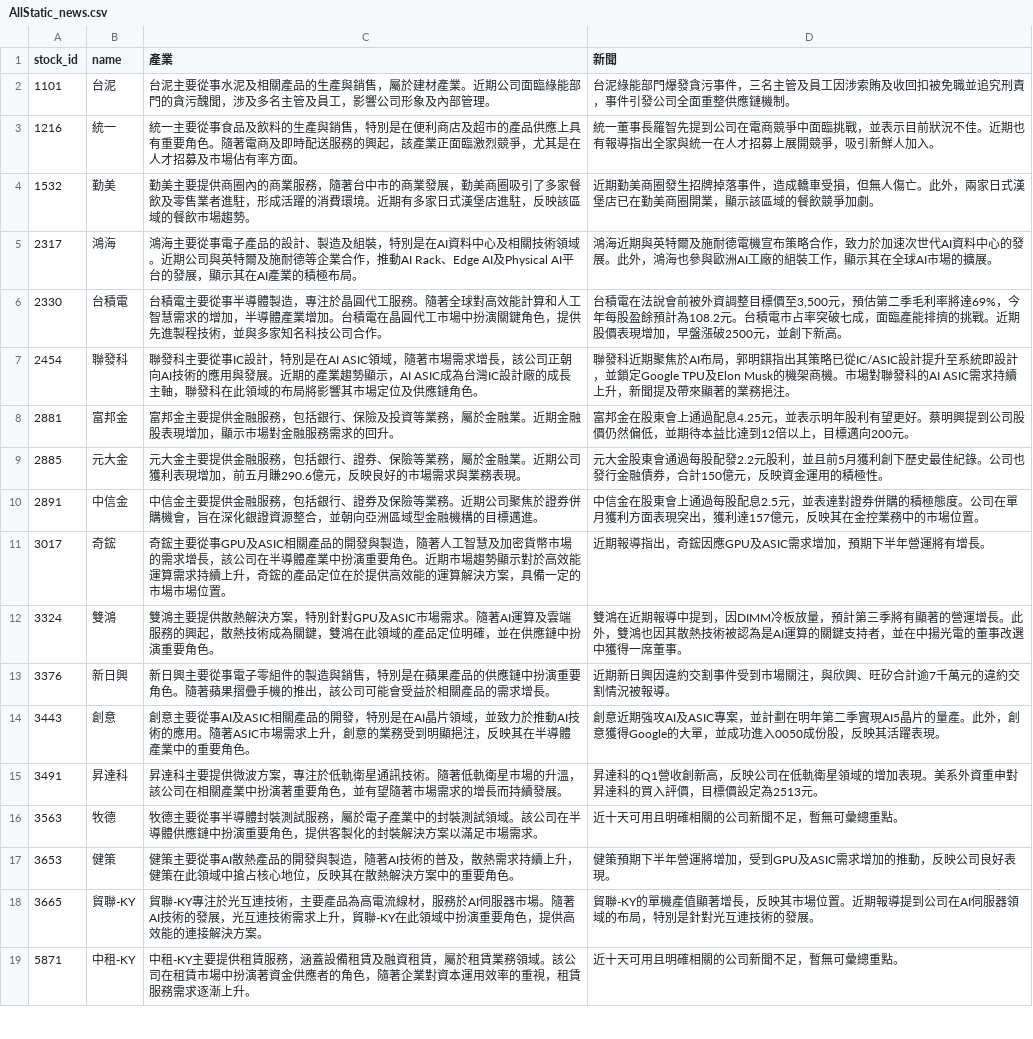
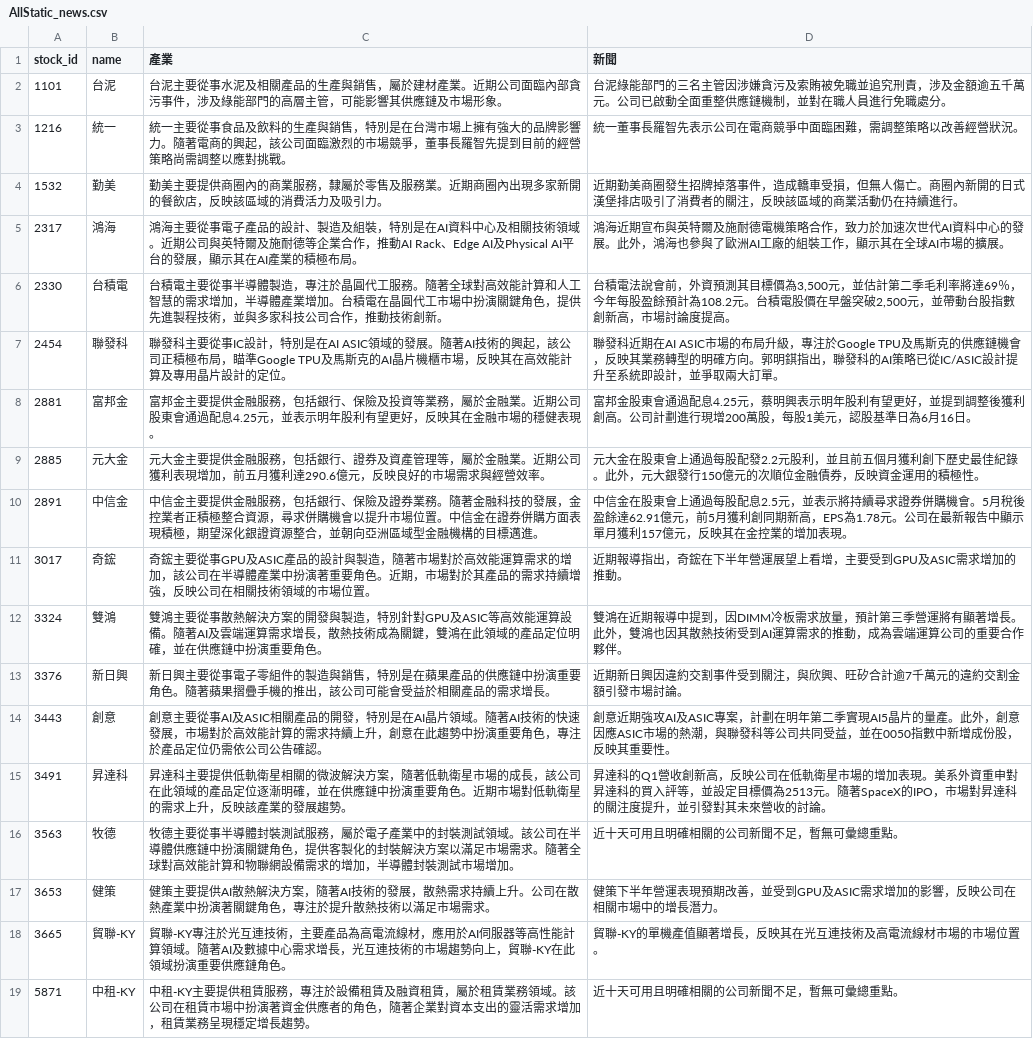
Before and after one commit to ONicole0101/Holding, a CSV file: AllStatic_news.csv, drawn as a sheet; only a part is shown; the diff covers the shown part only.

```diff
--- a/AllStatic_news.csv
+++ b/AllStatic_news.csv
@@ -1,19 +1,19 @@
 stock_id,name,產業,新聞
-1101,台泥,台泥主要從事水泥及相關產品的生產與銷售，屬於建材產業。近期公司面臨綠能部門的貪污醜聞，涉及多名主管及員工，影響公司形象及內部管理。,台泥綠能部門爆發貪污事件，三名主管及員工因涉索賄及收回扣被免職並追究刑責，事件引發公司全面重整供應鏈機制。
-1216,統一,統一主要從事食品及飲料的生產與銷售，特別是在便利商店及超市的產品供應上具有重要角色。隨著電商及即時配送服務的興起，該產業正面臨激烈競爭，尤其是在人才招募及市場佔有率方面。,統一董事長羅智先提到公司在電商競爭中面臨挑戰，並表示目前狀況不佳。近期也有報導指出全家與統一在人才招募上展開競爭，吸引新鮮人加入。
-1532,勤美,勤美主要提供商圈內的商業服務，隨著台中市的商業發展，勤美商圈吸引了多家餐飲及零售業者進駐，形成活躍的消費環境。近期有多家日式漢堡店進駐，反映該區域的餐飲市場趨勢。,近期勤美商圈發生招牌掉落事件，造成轎車受損，但無人傷亡。此外，兩家日式漢堡店已在勤美商圈開業，顯示該區域的餐飲競爭加劇。
-2317,鴻海,鴻海主要從事電子產品的設計、製造及組裝，特別是在AI資料中心及相關技術領域。近期公司與英特爾及施耐德等企業合作，推動AI Rack、Edge AI及Physical AI平台的發展，顯示其在AI產業的積極布局。,鴻海近期與英特爾及施耐德電機宣布策略合作，致力於加速次世代AI資料中心的發展。此外，鴻海也參與歐洲AI工廠的組裝工作，顯示其在全球AI市場的擴展。
-2330,台積電,台積電主要從事半導體製造，專注於晶圓代工服務。隨著全球對高效能計算和人工智慧需求的增加，半導體產業增加。台積電在晶圓代工市場中扮演關鍵角色，提供先進製程技術，並與多家知名科技公司合作。,"台積電在法說會前被外資調整目標價至3,500元，預估第二季毛利率將達69%，今年每股盈餘預計為108.2元。台積電市占率突破七成，面臨產能排擠的挑戰。近期股價表現增加，早盤漲破2500元，並創下新高。"
-2454,聯發科,聯發科主要從事IC設計，特別是在AI ASIC領域，隨著市場需求增長，該公司正朝向AI技術的應用與發展。近期的產業趨勢顯示，AI ASIC成為台灣IC設計廠的成長主軸，聯發科在此領域的布局將影響其市場定位及供應鏈角色。,聯發科近期聚焦於AI布局，郭明錤指出其策略已從IC/ASIC設計提升至系統即設計，並鎖定Google TPU及Elon Musk的機架商機。市場對聯發科的AI ASIC需求持續上升，新聞提及帶來顯著的業務挹注。
-2881,富邦金,富邦金主要提供金融服務，包括銀行、保險及投資等業務，屬於金融業。近期金融股表現增加，顯示市場對金融服務需求的回升。,富邦金在股東會上通過配息4.25元，並表示明年股利有望更好。蔡明興提到公司股價仍然偏低，並期待本益比達到12倍以上，目標邁向200元。
-2885,元大金,元大金主要提供金融服務，包括銀行、證券、保險等業務，屬於金融業。近期公司獲利表現增加，前五月賺290.6億元，反映良好的市場需求與業務表現。,元大金股東會通過每股配發2.2元股利，並且前5月獲利創下歷史最佳紀錄。公司也發行金融債券，合計150億元，反映資金運用的積極性。
-2891,中信金,中信金主要提供金融服務，包括銀行、證券及保險等業務。近期公司聚焦於證券併購機會，旨在深化銀證資源整合，並朝向亞洲區域型金融機構的目標邁進。,中信金在股東會上通過每股配息2.5元，並表達對證券併購的積極態度。公司在單月獲利方面表現突出，獲利達157億元，反映其在金控業務中的市場位置。
-3017,奇鋐,奇鋐主要從事GPU及ASIC相關產品的開發與製造，隨著人工智慧及加密貨幣市場的需求增長，該公司在半導體產業中扮演重要角色。近期市場趨勢顯示對於高效能運算需求持續上升，奇鋐的產品定位在於提供高效能的運算解決方案，具備一定的市場市場位置。,近期報導指出，奇鋐因應GPU及ASIC需求增加，預期下半年營運將有增長。
-3324,雙鴻,雙鴻主要提供散熱解決方案，特別針對GPU及ASIC市場需求。隨著AI運算及雲端服務的興起，散熱技術成為關鍵，雙鴻在此領域的產品定位明確，並在供應鏈中扮演重要角色。,雙鴻在近期報導中提到，因DIMM冷板放量，預計第三季將有顯著的營運增長。此外，雙鴻也因其散熱技術被認為是AI運算的關鍵支持者，並在中揚光電的董事改選中獲得一席董事。
-3376,新日興,新日興主要從事電子零組件的製造與銷售，特別是在蘋果產品的供應鏈中扮演重要角色。隨著蘋果摺疊手機的推出，該公司可能會受益於相關產品的需求增長。,近期新日興因違約交割事件受到市場關注，與欣興、旺矽合計逾7千萬元的違約交割情況被報導。
-3443,創意,創意主要從事AI及ASIC相關產品的開發，特別是在AI晶片領域，並致力於推動AI技術的應用。隨著ASIC市場需求上升，創意的業務受到明顯挹注，反映其在半導體產業中的重要角色。,創意近期強攻AI及ASIC專案，並計劃在明年第二季實現AI5晶片的量產。此外，創意獲得Google的大單，並成功進入0050成份股，反映其活躍表現。
-3491,昇達科,昇達科主要提供微波方案，專注於低軌衛星通訊技術。隨著低軌衛星市場的升溫，該公司在相關產業中扮演著重要角色，並有望隨著市場需求的增長而持續發展。,昇達科的Q1營收創新高，反映公司在低軌衛星領域的增加表現。美系外資重申對昇達科的買入評價，目標價設定為2513元。
-3563,牧德,牧德主要從事半導體封裝測試服務，屬於電子產業中的封裝測試領域。該公司在半導體供應鏈中扮演重要角色，提供客製化的封裝解決方案以滿足市場需求。,近十天可用且明確相關的公司新聞不足，暫無可彙總重點。
-3653,健策,健策主要從事AI散熱產品的開發與製造，隨著AI技術的普及，散熱需求持續上升，健策在此領域中搶占核心地位，反映其在散熱解決方案中的重要角色。,健策預期下半年營運將增加，受到GPU及ASIC需求增加的推動，反映公司良好表現。
-3665,貿聯-KY,貿聯-KY專注於光互連技術，主要產品為高電流線材，服務於AI伺服器市場。隨著AI技術的發展，光互連技術需求上升，貿聯-KY在此領域中扮演重要角色，提供高效能的連接解決方案。,貿聯-KY的單機產值顯著增長，反映其市場位置。近期報導提到公司在AI伺服器領域的布局，特別是針對光互連技術的發展。
-5871,中租-KY,中租-KY主要提供租賃服務，涵蓋設備租賃及融資租賃，屬於租賃業務領域。該公司在租賃市場中扮演著資金供應者的角色，隨著企業對資本運用效率的重視，租賃服務需求逐漸上升。,近十天可用且明確相關的公司新聞不足，暫無可彙總重點。
+1101,台泥,台泥主要從事水泥及相關產品的生產與銷售，屬於建材產業。近期公司面臨內部貪污事件，涉及綠能部門的高層主管，可能影響其供應鏈及市場形象。,台泥綠能部門的三名主管因涉嫌貪污及索賄被免職並追究刑責，涉及金額逾五千萬元。公司已啟動全面重整供應鏈機制，並對在職人員進行免職處分。
+1216,統一,統一主要從事食品及飲料的生產與銷售，特別是在台灣市場上擁有強大的品牌影響力。隨著電商的興起，該公司面臨激烈的市場競爭，董事長羅智先提到目前的經營策略尚需調整以應對挑戰。,統一董事長羅智先表示公司在電商競爭中面臨困難，需調整策略以改善經營狀況。
+1532,勤美,勤美主要提供商圈內的商業服務，隸屬於零售及服務業。近期商圈內出現多家新開的餐飲店，反映該區域的消費活力及吸引力。,近期勤美商圈發生招牌掉落事件，造成轎車受損，但無人傷亡。商圈內新開的日式漢堡排店吸引了消費者的關注，反映該區域的商業活動仍在持續進行。
+2317,鴻海,鴻海主要從事電子產品的設計、製造及組裝，特別是在AI資料中心及相關技術領域。近期公司與英特爾及施耐德等企業合作，推動AI Rack、Edge AI及Physical AI平台的發展，顯示其在AI產業的積極布局。,鴻海近期宣布與英特爾及施耐德電機策略合作，致力於加速次世代AI資料中心的發展。此外，鴻海也參與了歐洲AI工廠的組裝工作，顯示其在全球AI市場的擴展。
+2330,台積電,台積電主要從事半導體製造，專注於晶圓代工服務。隨著全球對高效能計算和人工智慧的需求增加，半導體產業增加。台積電在晶圓代工市場中扮演關鍵角色，提供先進製程技術，並與多家科技公司合作，推動技術創新。,"台積電法說會前，外資預測其目標價為3,500元，並估計第二季毛利率將達69％，今年每股盈餘預計為108.2元。台積電股價在早盤突破2,500元，並帶動台股指數創新高，市場討論度提高。"
+2454,聯發科,聯發科主要從事IC設計，特別是在AI ASIC領域的發展。隨著AI技術的興起，該公司正積極布局，瞄準Google TPU及馬斯克的AI晶片機櫃市場，反映其在高效能計算及專用晶片設計的定位。,聯發科近期在AI ASIC市場的布局升級，專注於Google TPU及馬斯克的供應鏈機會，反映其業務轉型的明確方向。郭明錤指出，聯發科的AI策略已從IC/ASIC設計提升至系統即設計，並爭取兩大訂單。
+2881,富邦金,富邦金主要提供金融服務，包括銀行、保險及投資等業務，屬於金融業。近期公司股東會通過配息4.25元，並表示明年股利有望更好，反映其在金融市場的穩健表現。,富邦金股東會通過配息4.25元，蔡明興表示明年股利有望更好，並提到調整後獲利創高。公司計劃進行現增200萬股，每股1美元，認股基準日為6月16日。
+2885,元大金,元大金主要提供金融服務，包括銀行、證券及資產管理等，屬於金融業。近期公司獲利表現增加，前五月獲利達290.6億元，反映良好的市場需求與經營效率。,元大金在股東會上通過每股配發2.2元股利，並且前五個月獲利創下歷史最佳紀錄。此外，元大銀發行150億元的次順位金融債券，反映資金運用的積極性。
+2891,中信金,中信金主要提供金融服務，包括銀行、保險及證券業務。隨著金融科技的發展，金控業者正積極整合資源，尋求併購機會以提升市場位置。中信金在證券併購方面表現積極，期望深化銀證資源整合，並朝向亞洲區域型金融機構的目標邁進。,中信金在股東會上通過每股配息2.5元，並表示將持續尋求證券併購機會。5月稅後盈餘達62.91億元，前5月獲利創同期新高，EPS為1.78元。公司在最新報告中顯示單月獲利157億元，反映其在金控業的增加表現。
+3017,奇鋐,奇鋐主要從事GPU及ASIC產品的設計與製造，隨著市場對於高效能運算需求的增加，該公司在半導體產業中扮演著重要角色。近期，市場對於其產品的需求持續增強，反映公司在相關技術領域的市場位置。,近期報導指出，奇鋐在下半年營運展望上看增，主要受到GPU及ASIC需求增加的推動。
+3324,雙鴻,雙鴻主要從事散熱解決方案的開發與製造，特別針對GPU及ASIC等高效能運算設備。隨著AI及雲端運算需求增長，散熱技術成為關鍵，雙鴻在此領域的產品定位明確，並在供應鏈中扮演重要角色。,雙鴻在近期報導中提到，因DIMM冷板需求放量，預計第三季營運將有顯著增長。此外，雙鴻也因其散熱技術受到AI運算需求的推動，成為雲端運算公司的重要合作夥伴。
+3376,新日興,新日興主要從事電子零組件的製造與銷售，特別是在蘋果產品的供應鏈中扮演重要角色。隨著蘋果摺疊手機的推出，該公司可能會受益於相關產品的需求增長。,近期新日興因違約交割事件受到關注，與欣興、旺矽合計逾7千萬元的違約交割金額引發市場討論。
+3443,創意,創意主要從事AI及ASIC相關產品的開發，特別是在AI晶片領域。隨著AI技術的快速發展，市場對於高效能計算的需求持續上升，創意在此趨勢中扮演重要角色，專注於產品定位仍需依公司公告確認。,創意近期強攻AI及ASIC專案，計劃在明年第二季實現AI5晶片的量產。此外，創意因應ASIC市場的熱潮，與聯發科等公司共同受益，並在0050指數中新增成份股，反映其重要性。
+3491,昇達科,昇達科主要提供低軌衛星相關的微波解決方案，隨著低軌衛星市場的成長，該公司在此領域的產品定位逐漸明確，並在供應鏈中扮演重要角色。近期市場對低軌衛星的需求上升，反映該產業的發展趨勢。,昇達科的Q1營收創新高，反映公司在低軌衛星市場的增加表現。美系外資重申對昇達科的買入評等，並設定目標價為2513元。隨著SpaceX的IPO，市場對昇達科的關注度提升，並引發對其未來營收的討論。
+3563,牧德,牧德主要從事半導體封裝測試服務，屬於電子產業中的封裝測試領域。該公司在半導體供應鏈中扮演關鍵角色，提供客製化的封裝解決方案以滿足市場需求。隨著全球對高效能計算和物聯網設備需求的增加，半導體封裝測試市場增加。,近十天可用且明確相關的公司新聞不足，暫無可彙總重點。
+3653,健策,健策主要提供AI散熱解決方案，隨著AI技術的發展，散熱需求持續上升。公司在散熱產業中扮演著關鍵角色，專注於提升散熱技術以滿足市場需求。,健策下半年營運表現預期改善，並受到GPU及ASIC需求增加的影響，反映公司在相關市場中的增長潛力。
+3665,貿聯-KY,貿聯-KY專注於光互連技術，主要產品為高電流線材，應用於AI伺服器等高性能計算領域。隨著AI及數據中心需求增長，光互連技術的市場趨勢向上，貿聯-KY在此領域扮演重要供應鏈角色。,貿聯-KY的單機產值顯著增長，反映其在光互連技術及高電流線材市場的市場位置。
+5871,中租-KY,中租-KY主要提供租賃服務，專注於設備租賃及融資租賃，屬於租賃業務領域。該公司在租賃市場中扮演著資金供應者的角色，隨著企業對資本支出的靈活需求增加，租賃業務呈現穩定增長趨勢。,近十天可用且明確相關的公司新聞不足，暫無可彙總重點。
```
Also changed, not shown: 9 edited cells elsewhere in this file, 1 other file.
